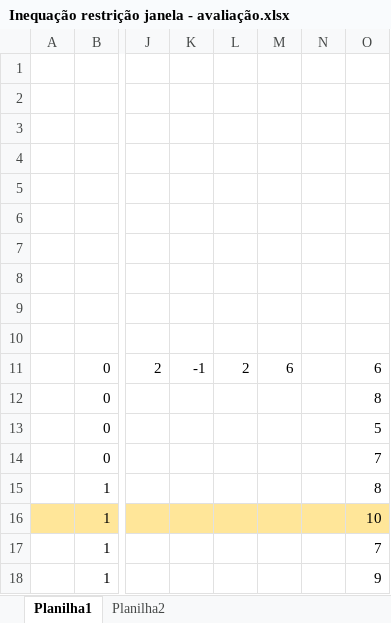
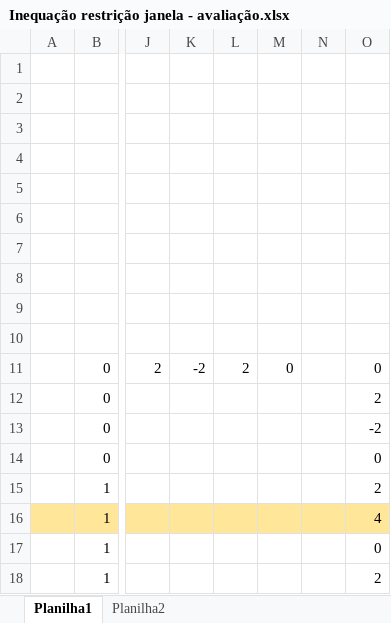
Before and after one commit to EdmilsonDomingues/TCC_Edmilson-Domingues, an Excel workbook: Inequação restrição janela - avaliação.xlsx, sheet Planilha1, drawn as a sheet; only a part is shown, gaps mark what is left out; values as stored, in another font and other column widths than the file's, no borders; the diff names each change by its address in the sheet, - before the commit and + after, or states it on an @@ line.

Commit message:
Implementação da restrição 4

```diff
--- a/Inequação restrição janela - avaliação.xlsx (sheet Planilha1)
+++ b/Inequação restrição janela - avaliação.xlsx (sheet Planilha1)
-K11: -1
+K11: -2
-M11: 6
+M11: 0
-O11: 6
+O11: 0
-O12: 8
+O12: 2
-O13: 5
+O13: -2
-O14: 7
+O14: 0
-O15: 8
+O15: 2
-O16: 10
+O16: 4
-O17: 7
+O17: 0
-O18: 9
+O18: 2
```
Also changed, not shown: 1 other file.
